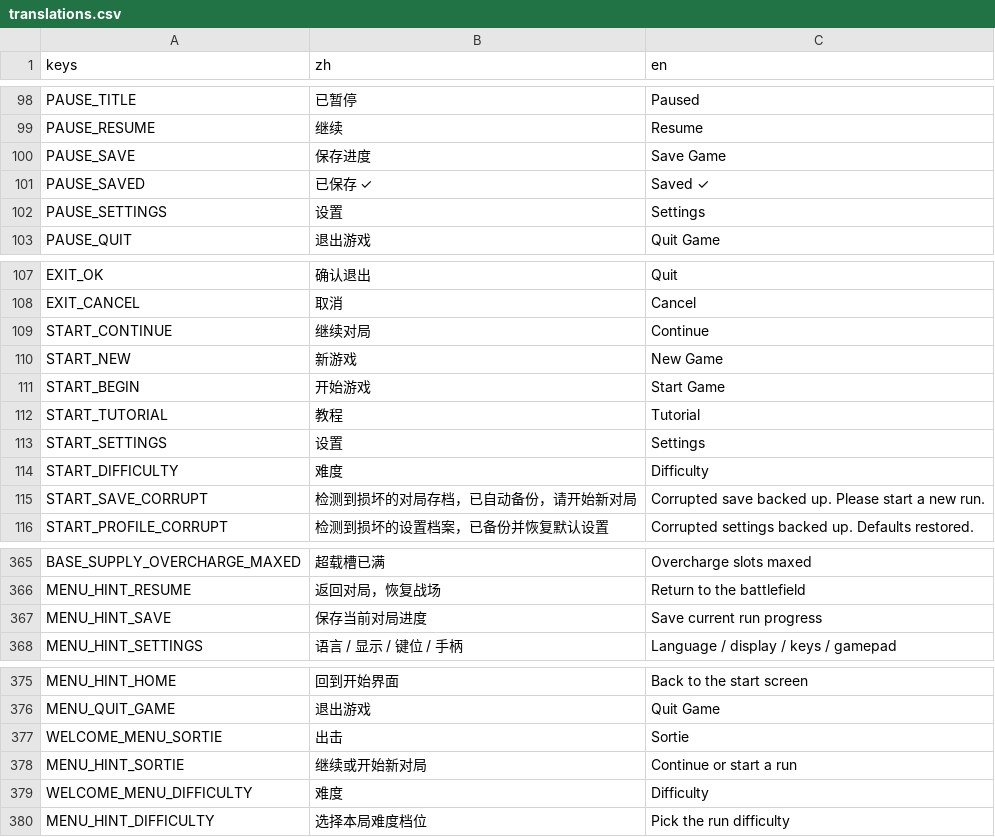
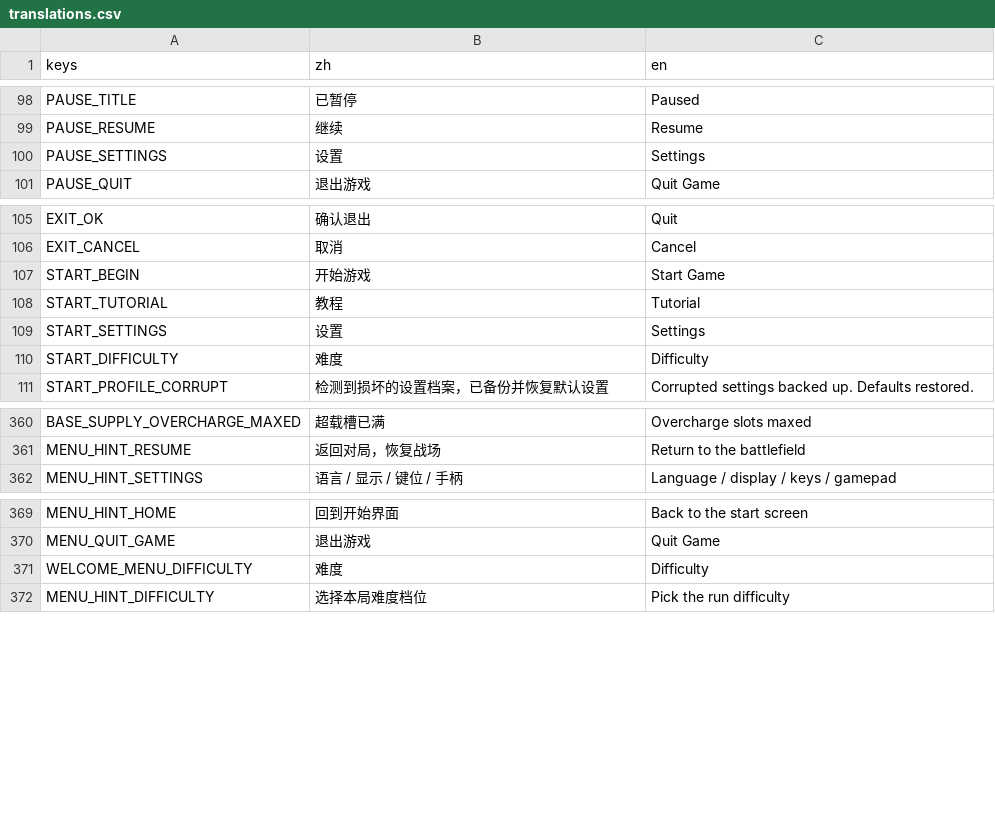
Before and after one commit to NeverToEver/InfiAir, a CSV file: data/translations.csv, drawn as a sheet; only a part is shown, gaps mark what is left out; the diff names each change by its address in the sheet, - before the commit and + after, or states it on an @@ line.

Commit message:
refactor: 移除对局存档系统——SaveRun/LoadRunData/ApplyRunSave/HasSave/DeleteSave 与 SAVE_PATH/SaveCorrupt 全链删除，TalentService 存档往返（SaveState/RestoreState）随档退役；Main 启动恒为全新一局（删 OnContinueRun 续局分流与返航自动存档）、暂停页删「保存进度」项、退出确认/教程删档分支移除、welcome 出击子菜单合并为单一「开始游戏」并去掉损坏存档提示；测试与死键同步清理（smoke §3.11、base §8、PAUSE_SAVE/START_CONTINUE 等）

```diff
--- a/data/translations.csv
+++ b/data/translations.csv
-row 100: PAUSE_SAVE | 保存进度 | Save Game
-row 101: PAUSE_SAVED | 已保存 ✓ | Saved ✓
-row 109: START_CONTINUE | 继续对局 | Continue
-row 110: START_NEW | 新游戏 | New Game
-row 115: START_SAVE_CORRUPT | 检测到损坏的对局存档，已自动备份，请开始新对局 | Corrupted save backed up. Please start a new run.
-row 367: MENU_HINT_SAVE | 保存当前对局进度 | Save current run progress
-row 377: WELCOME_MENU_SORTIE | 出击 | Sortie
-row 378: MENU_HINT_SORTIE | 继续或开始新对局 | Continue or start a run
```
Also changed, not shown: 18 other files.
